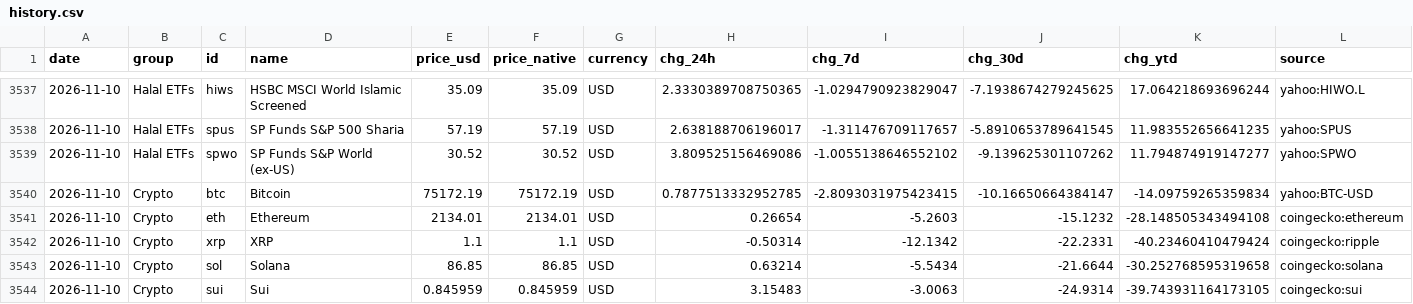
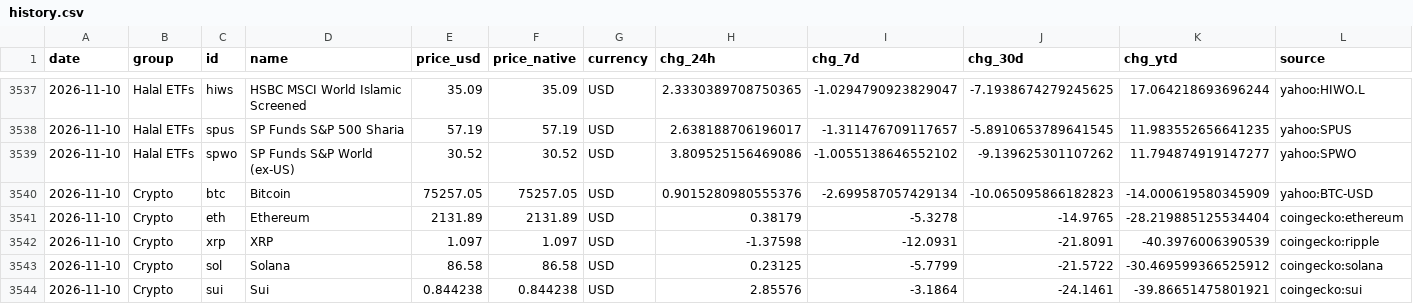
Before and after one commit to SHamdan89/gat-trading, a CSV file: data/history.csv, drawn as a sheet; only a part is shown, gaps mark what is left out; the diff covers the shown part only.

Commit message:
data: 2026-11-10T00:01Z snapshot (49 assets)

```diff
--- a/data/history.csv
+++ b/data/history.csv
@@ -3539,6 +3539,6 @@ date,group,id,name,price_usd,price_native,currency,chg_24h,chg_7d,chg_30d,chg_yt
 2026-11-10,Halal ETFs,spwo,SP Funds S&P World (ex-US),30.52,30.52,USD,3.809525156469086,-1.0055138646552102,-9.139625301107262,11.794874919147277,yahoo:SPWO
-2026-11-10,Crypto,btc,Bitcoin,75172.19,75172.19,USD,0.7877513332952785,-2.8093031975423415,-10.16650664384147,-14.09759265359834,yahoo:BTC-USD
-2026-11-10,Crypto,eth,Ethereum,2134.01,2134.01,USD,0.26654,-5.2603,-15.1232,-28.148505343494108,coingecko:ethereum
-2026-11-10,Crypto,xrp,XRP,1.1,1.1,USD,-0.50314,-12.1342,-22.2331,-40.23460410479424,coingecko:ripple
-2026-11-10,Crypto,sol,Solana,86.85,86.85,USD,0.63214,-5.5434,-21.6644,-30.252768595319658,coingecko:solana
-2026-11-10,Crypto,sui,Sui,0.845959,0.845959,USD,3.15483,-3.0063,-24.9314,-39.743931164173105,coingecko:sui
+2026-11-10,Crypto,btc,Bitcoin,75257.05,75257.05,USD,0.9015280980555376,-2.699587057429134,-10.065095866182823,-14.000619580345909,yahoo:BTC-USD
+2026-11-10,Crypto,eth,Ethereum,2131.89,2131.89,USD,0.38179,-5.3278,-14.9765,-28.219885125534404,coingecko:ethereum
+2026-11-10,Crypto,xrp,XRP,1.097,1.097,USD,-1.37598,-12.0931,-21.8091,-40.3976006390539,coingecko:ripple
+2026-11-10,Crypto,sol,Solana,86.58,86.58,USD,0.23125,-5.7799,-21.5722,-30.469599366525912,coingecko:solana
+2026-11-10,Crypto,sui,Sui,0.844238,0.844238,USD,2.85576,-3.1864,-24.1461,-39.86651475801921,coingecko:sui
```
Also changed, not shown: 60 edited cells elsewhere in this file, 3 other files.
